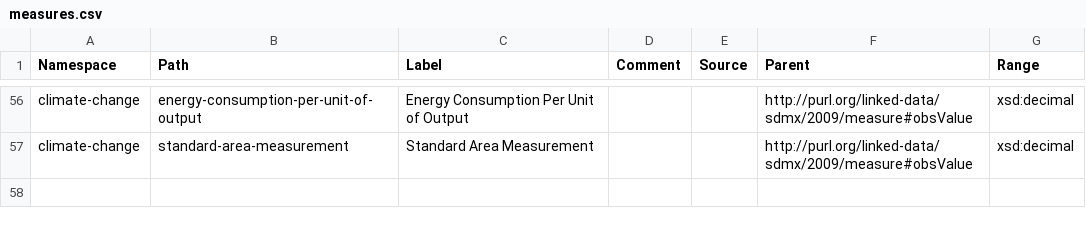
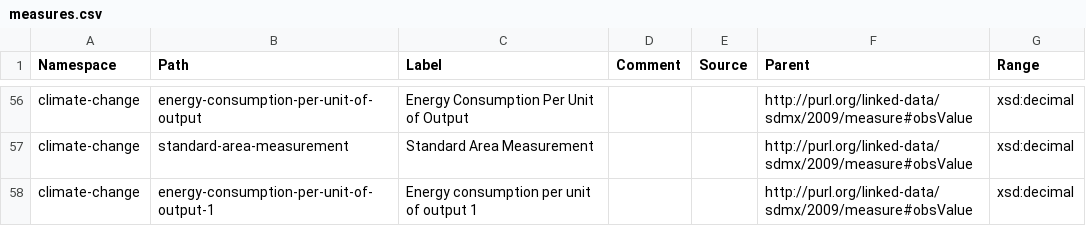
Before and after one commit to GSS-Cogs/family-climate-change, a CSV file: reference/measures.csv, drawn as a sheet; only a part is shown, gaps mark what is left out; the diff names each change by its address in the sheet, - before the commit and + after, or states it on an @@ line.

```diff
--- a/reference/measures.csv
+++ b/reference/measures.csv
+row 58: climate-change | energy-consumption-per-unit-of-output-1 | Energy consumption per unit of output 1 |  |  | http://purl.org/linked-data/sdmx/2009/measure#obsValue | xsd:decimal
```
Also changed, not shown: datasets/BEIS-Energy-Intensity-Extract/raw.csv, 2 other files.
